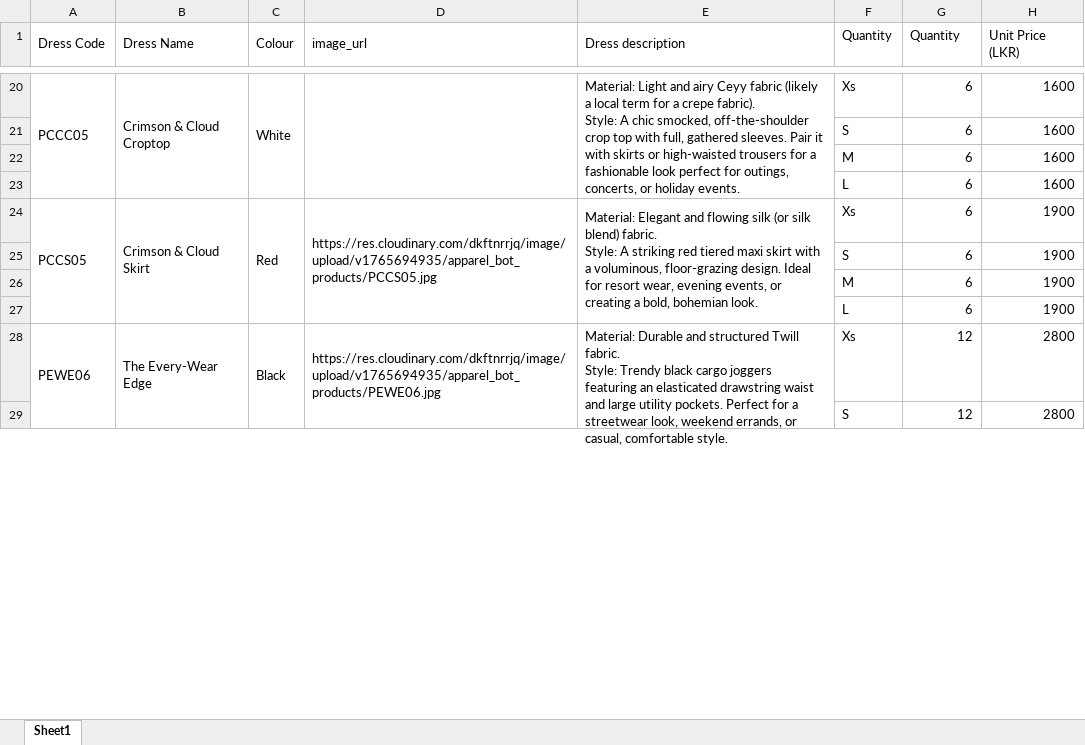
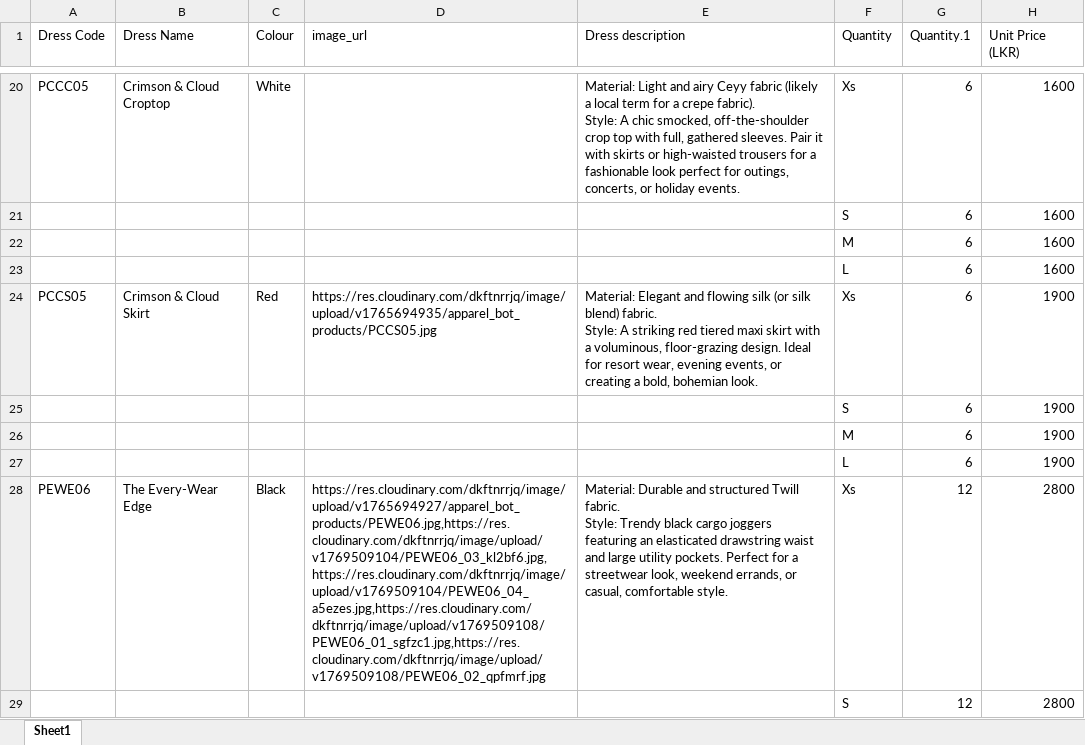
Before and after one commit to Viraj97-SL/apparel-agent-backend, an Excel workbook: Pamorya Stock(1).xlsx, sheet Sheet1, drawn as a sheet; only a part is shown, gaps mark what is left out; values as stored, in another font and other column widths than the file's, no cell formats; the diff covers the shown part only; the diff names each change by its address in the sheet, - before the commit and + after, or states it on an @@ line.

```diff
--- a/Pamorya Stock(1).xlsx (sheet Sheet1)
+++ b/Pamorya Stock(1).xlsx (sheet Sheet1)
-A1:A2 merged
-B1:B2 merged
-C1:C2 merged
-D1:D2 merged
-E1:E2 merged
-G1: Quantity
+G1: Quantity.1
-H1:H2 merged
-A20:A23 merged
-B20:B23 merged
-C20:C23 merged
-D20:D23 merged
-E20:E23 merged
-A24:A27 merged
-B24:B27 merged
-C24:C27 merged
-D24:D27 merged
-E24:E27 merged
-A28:A31 merged
-B28:B31 merged
-C28:C31 merged
-D28 (image_url): https://res.cloudinary.com/dkftnrrjq/image/upload/v1765694935/apparel_bot_products/PEWE06.jpg
+D28 (image_url): https://res.cloudinary.com/dkftnrrjq/image/upload/v1765694927/apparel_bot_products/PEWE06.jpg,https://res.cloudinary.com/dkftnrrjq/image/upload/v1769509104/PEWE06_03_kl2bf6.jpg,https://res.cloudinary.com/dkftnrrjq/image/upload/v1769509104/PEWE06_04_a5ezes.jpg,https://res.cloudinary.com/dkftnrrjq/image/upload/v1769509108/PEWE06_01_sgfzc1.jpg,https://res.cloudinary.com/dkftnrrjq/image/upload/v1769509108/PEWE06_02_qpfmrf.jpg
-D28:D31 merged
-E28:E31 merged
```
Also changed, not shown: 20 edited cells and merged cells elsewhere in this sheet, cell formats, 3 other files.
